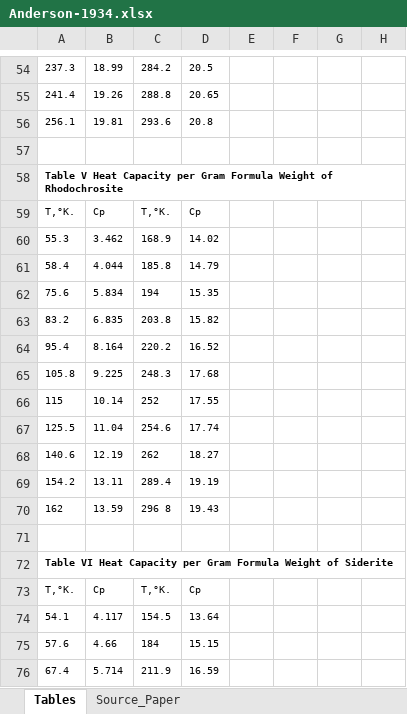
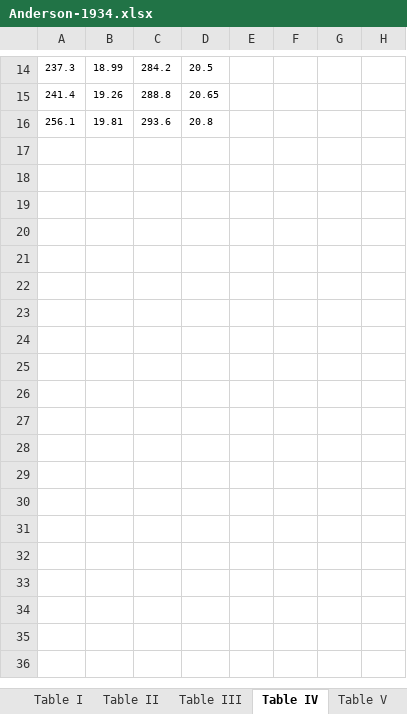
Before and after one commit to zhongh/dco-epc-thermo-data-rescue, an Excel workbook: Anderson-1934.xlsx, sheet Table IV, drawn as a sheet; only a part is shown, gaps mark what is left out; values as stored, in another font and other column widths than the file's, no borders; the diff covers the shown part only; the diff names each change by its address in the sheet, - before the commit and + after, or states it on an @@ line.

```diff
--- a/Anderson-1934.xlsx (sheet Table IV)
+++ b/Anderson-1934.xlsx (sheet Table IV)
-sheet tab: Tables
+sheet tab: Table IV
+sheet tab: Table I
+sheet tab: Table II
+sheet tab: Table III
+sheet tab: Table V
-row 57: (empty)
-row 58: Table V Heat Capacity per Gram Formula Weight of Rhodochrosite
-row 59: T,°K. | Cp | T,°K. | Cp
-row 60: 55.3 | 3.462 | 168.9 | 14.02
-row 61: 58.4 | 4.044 | 185.8 | 14.79
-row 62: 75.6 | 5.834 | 194 | 15.35
-row 63: 83.2 | 6.835 | 203.8 | 15.82
-row 64: 95.4 | 8.164 | 220.2 | 16.52
-row 65: 105.8 | 9.225 | 248.3 | 17.68
-row 66: 115 | 10.14 | 252 | 17.55
-row 67: 125.5 | 11.04 | 254.6 | 17.74
-row 68: 140.6 | 12.19 | 262 | 18.27
-row 69: 154.2 | 13.11 | 289.4 | 19.19
-row 70: 162 | 13.59 | 296 8 | 19.43
-row 71: (empty)
-row 72: Table VI Heat Capacity per Gram Formula Weight of Siderite
-row 73: T,°K. | Cp | T,°K. | Cp
-row 74: 54.1 | 4.117 | 154.5 | 13.64
-row 75: 57.6 | 4.66 | 184 | 15.15
-row 76: 67.4 | 5.714 | 211.9 | 16.59
```
Also changed, not shown: 53 removed rows elsewhere in this sheet, other sheet tabs.
